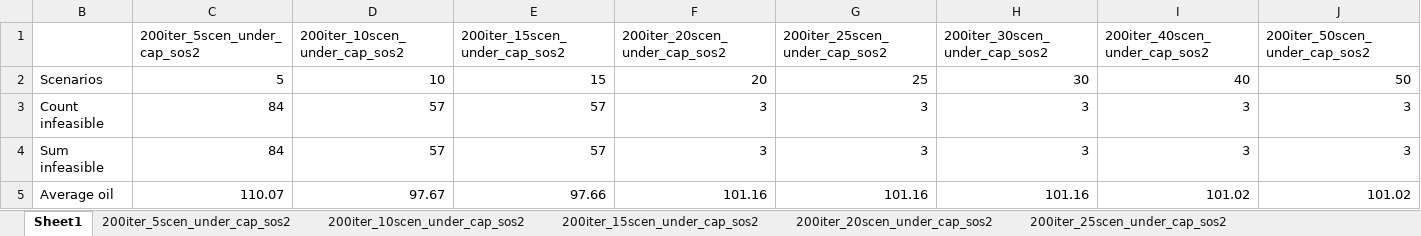
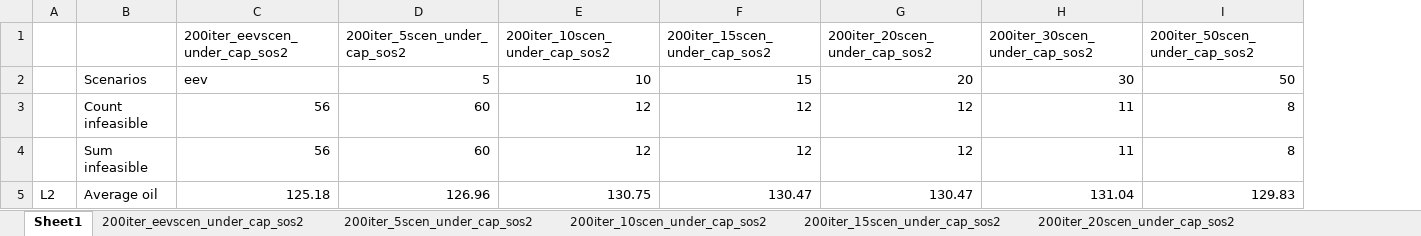
Before and after one commit to bendiw/OilOpt, an Excel workbook: results/robust_recourse_iterative/under_cap.xlsx, sheet Sheet1, drawn as a sheet; only a part is shown; values as stored, in another font and other column widths than the file's, no borders; charts and pictures not drawn; removed rows and columns are numbered as before the commit, all else as after; the diff covers the shown part only; the diff names each change by its address in the sheet, - before the commit and + after, or states it on an @@ line.

```diff
--- a/results/robust_recourse_iterative/under_cap.xlsx (sheet Sheet1)
+++ b/results/robust_recourse_iterative/under_cap.xlsx (sheet Sheet1)
-sheet tab: 200iter_25scen_under_cap_sos2
+sheet tab: 200iter_eevscen_under_cap_sos2
@@ column A unhidden, row 5: L2 @@
+column C (200iter_eevscen_under_cap_sos2), rows 2-5: eev | 56 | 56 | 125.18
-column G (200iter_25scen_under_cap_sos2), rows 2-5: 25 | 3 | 3 | 101.16
-column I (200iter_40scen_under_cap_sos2), rows 2-5: 40 | 3 | 3 | 101.02
-D3:D4 (200iter_5scen_under_cap_sos2): 84
+D3:D4 (200iter_5scen_under_cap_sos2): 60
-E3:E4 (200iter_10scen_under_cap_sos2): 57
+E3:E4 (200iter_10scen_under_cap_sos2): 12
-F3:F4 (200iter_15scen_under_cap_sos2): 57
+F3:F4 (200iter_15scen_under_cap_sos2): 12
-G3:G4 (200iter_20scen_under_cap_sos2): 3
+G3:G4 (200iter_20scen_under_cap_sos2): 12
-H3:H4 (200iter_30scen_under_cap_sos2): 3
+H3:H4 (200iter_30scen_under_cap_sos2): 11
-I3:I4 (200iter_50scen_under_cap_sos2): 3
+I3:I4 (200iter_50scen_under_cap_sos2): 8
-D5 (200iter_5scen_under_cap_sos2): 110.07
+D5 (200iter_5scen_under_cap_sos2): 126.96
-E5 (200iter_10scen_under_cap_sos2): 97.67
+E5 (200iter_10scen_under_cap_sos2): 130.75
-F5 (200iter_15scen_under_cap_sos2): 97.66
+F5 (200iter_15scen_under_cap_sos2): 130.47
-G5 (200iter_20scen_under_cap_sos2): 101.16
+G5 (200iter_20scen_under_cap_sos2): 130.47
-H5 (200iter_30scen_under_cap_sos2): 101.16
+H5 (200iter_30scen_under_cap_sos2): 131.04
-I5 (200iter_50scen_under_cap_sos2): 101.02
+I5 (200iter_50scen_under_cap_sos2): 129.83
```
Also changed, not shown: 113 edited cells elsewhere in this sheet, sheet 200iter_15scen_under_cap_sos2, sheet 200iter_10scen_under_cap_sos2, sheet 200iter_20scen_under_cap_sos2, sheet 200iter_30scen_under_cap_sos2, sheet 200iter_50scen_under_cap_sos2, sheet 200iter_75scen_under_cap_sos2, 6 more sheets, other sheet tabs, formulas that keep their value, charts or pictures, results/robust_recourse_iterative/zero_SOS2.xlsx, results/robust_recourse_iterative/zero_factor.xlsx, 1 other file.
